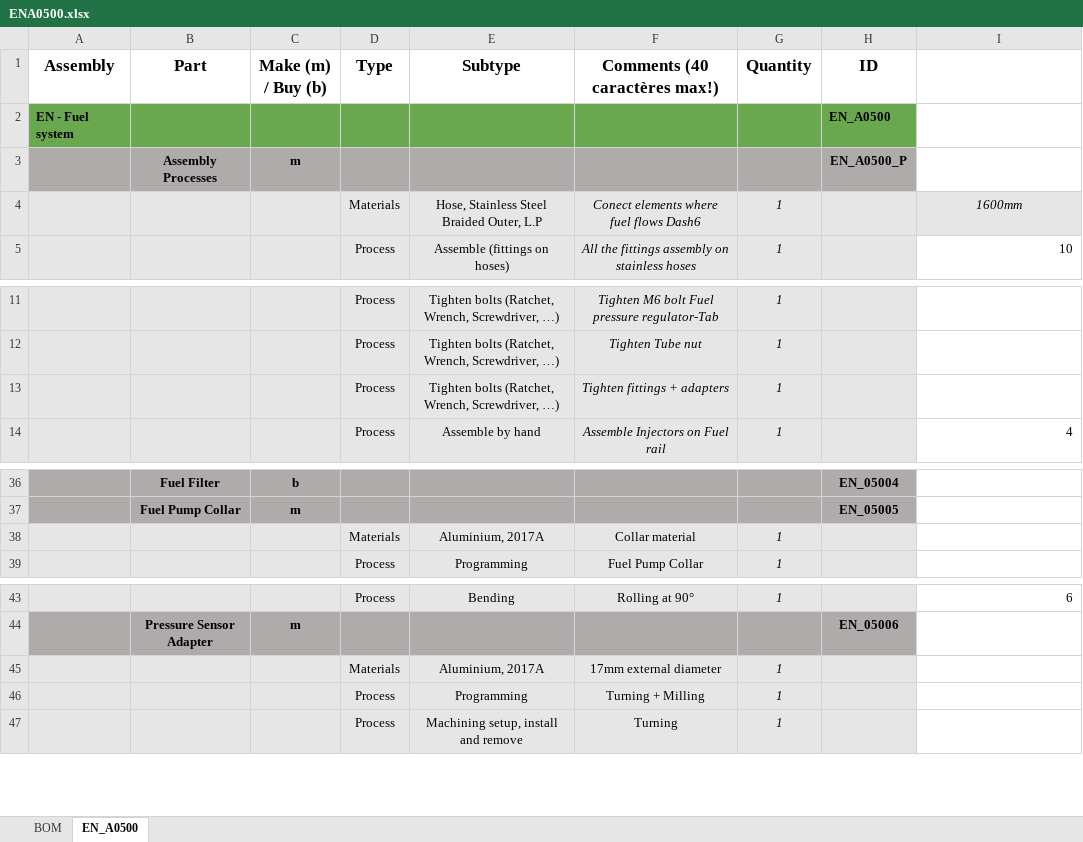
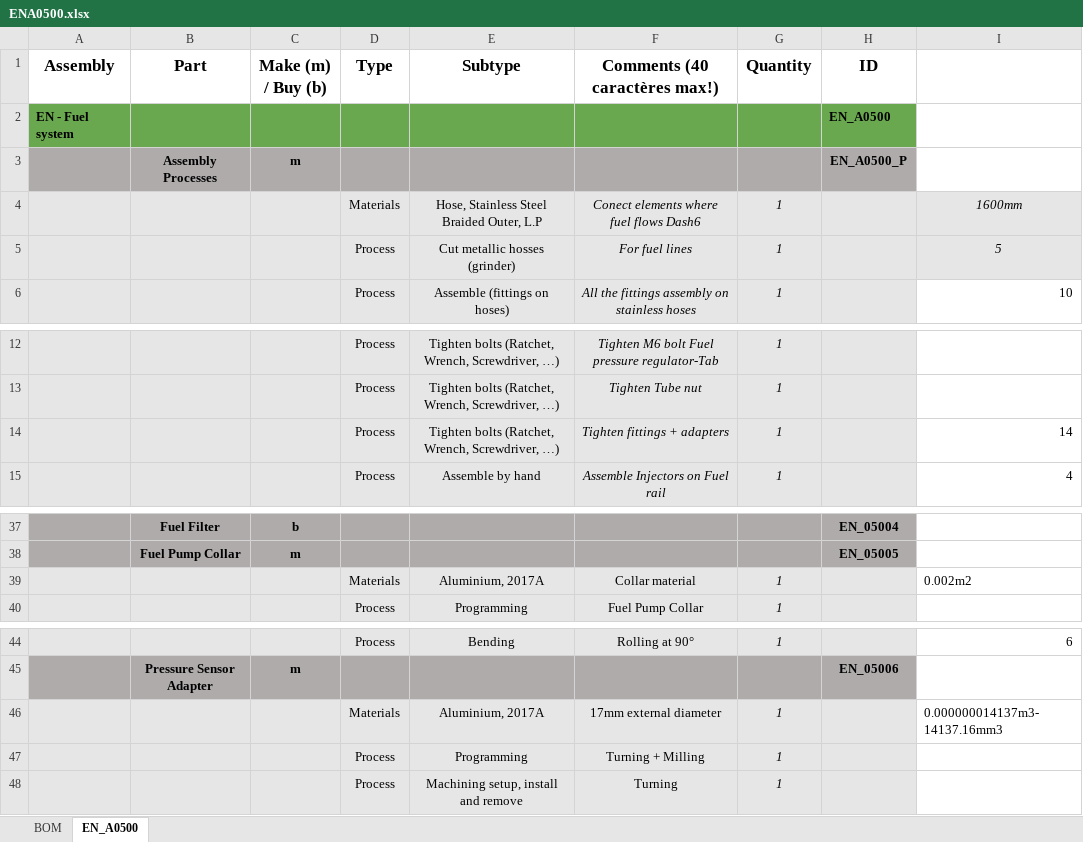
Before and after one commit to EOSCogniton/STUF2019, an Excel workbook: CR - Cost Report/BOM/EN/ENA0500.xlsx, sheet EN_A0500, drawn as a sheet; only a part is shown, gaps mark what is left out; values as stored, in another font and other column widths than the file's, no borders; addresses are those after the commit; the diff names each change by its address in the sheet, - before the commit and + after, or states it on an @@ line.

```diff
--- a/CR - Cost Report/BOM/EN/ENA0500.xlsx (sheet EN_A0500)
+++ b/CR - Cost Report/BOM/EN/ENA0500.xlsx (sheet EN_A0500)
+row 5:  |  |  | Process | Cut metallic hosses (grinder) | For fuel lines | 1 |  | 5
-I14: (empty)
+I14: 14
-I39: (empty)
+I39: 0.002m2
-I46: (empty)
+I46: 0.000000014137m3- 14137.16mm3
```
Also changed, not shown: CR - Cost Report/BOM/EN/ENA0900.xlsx.
